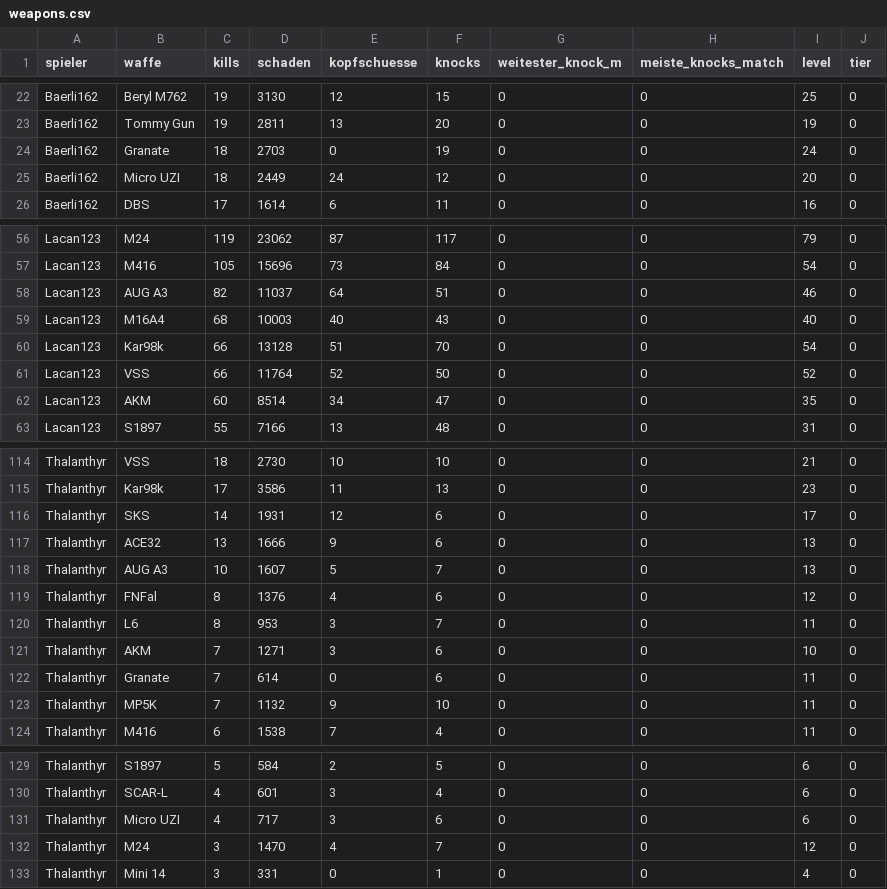
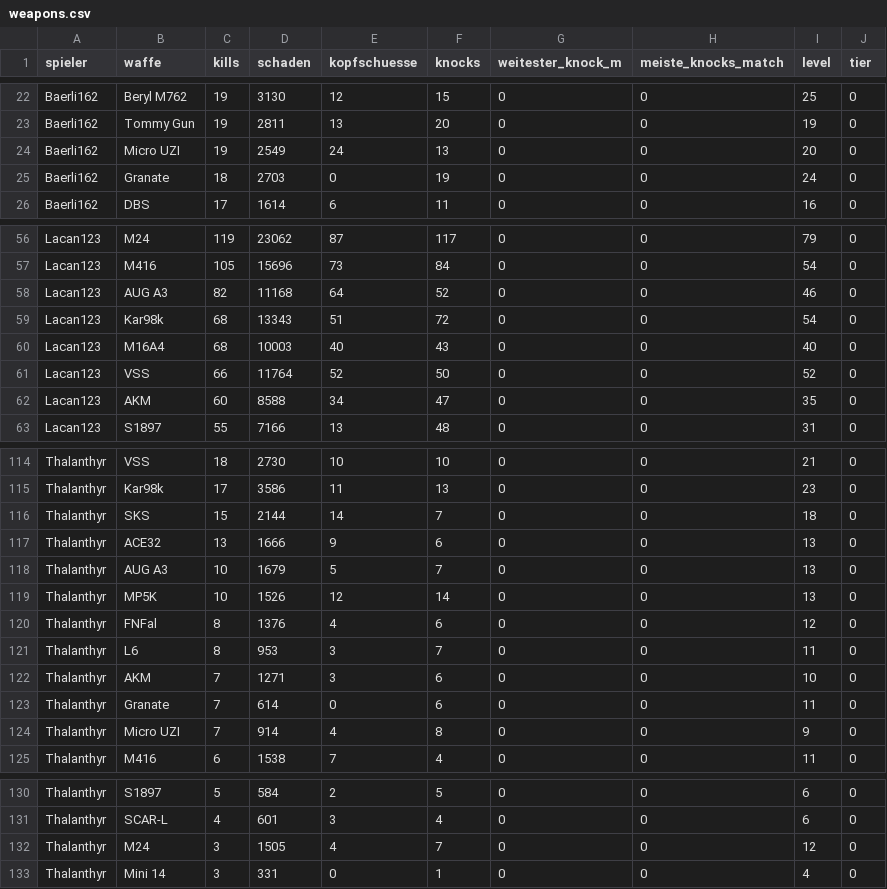
Before and after one commit to realembo88/S-404, a CSV file: weapons.csv, drawn as a sheet; only a part is shown, gaps mark what is left out; the diff covers the shown part only.

```diff
--- a/weapons.csv
+++ b/weapons.csv
@@ -23,4 +23,4 @@ Baerli162;Beryl M762;19;3130;12;15;0;0;25;0
 Baerli162;Tommy Gun;19;2811;13;20;0;0;19;0
+Baerli162;Micro UZI;19;2549;24;13;0;0;20;0
 Baerli162;Granate;18;2703;0;19;0;0;24;0
-Baerli162;Micro UZI;18;2449;24;12;0;0;20;0
 Baerli162;DBS;17;1614;6;11;0;0;16;0
@@ -57,7 +57,7 @@ Lacan123;M24;119;23062;87;117;0;0;79;0
 Lacan123;M416;105;15696;73;84;0;0;54;0
-Lacan123;AUG A3;82;11037;64;51;0;0;46;0
+Lacan123;AUG A3;82;11168;64;52;0;0;46;0
+Lacan123;Kar98k;68;13343;51;72;0;0;54;0
 Lacan123;M16A4;68;10003;40;43;0;0;40;0
-Lacan123;Kar98k;66;13128;51;70;0;0;54;0
 Lacan123;VSS;66;11764;52;50;0;0;52;0
-Lacan123;AKM;60;8514;34;47;0;0;35;0
+Lacan123;AKM;60;8588;34;47;0;0;35;0
 Lacan123;S1897;55;7166;13;48;0;0;31;0
@@ -115,5 +115,6 @@ Thalanthyr;VSS;18;2730;10;10;0;0;21;0
 Thalanthyr;Kar98k;17;3586;11;13;0;0;23;0
-Thalanthyr;SKS;14;1931;12;6;0;0;17;0
+Thalanthyr;SKS;15;2144;14;7;0;0;18;0
 Thalanthyr;ACE32;13;1666;9;6;0;0;13;0
-Thalanthyr;AUG A3;10;1607;5;7;0;0;13;0
+Thalanthyr;AUG A3;10;1679;5;7;0;0;13;0
+Thalanthyr;MP5K;10;1526;12;14;0;0;13;0
 Thalanthyr;FNFal;8;1376;4;6;0;0;12;0
@@ -122,3 +123,3 @@ Thalanthyr;AKM;7;1271;3;6;0;0;10;0
 Thalanthyr;Granate;7;614;0;6;0;0;11;0
-Thalanthyr;MP5K;7;1132;9;10;0;0;11;0
+Thalanthyr;Micro UZI;7;914;4;8;0;0;9;0
 Thalanthyr;M416;6;1538;7;4;0;0;11;0
@@ -130,4 +131,3 @@ Thalanthyr;S1897;5;584;2;5;0;0;6;0
 Thalanthyr;SCAR-L;4;601;3;4;0;0;6;0
-Thalanthyr;Micro UZI;4;717;3;6;0;0;6;0
-Thalanthyr;M24;3;1470;4;7;0;0;12;0
+Thalanthyr;M24;3;1505;4;7;0;0;12;0
 Thalanthyr;Mini 14;3;331;0;1;0;0;4;0
```
Also changed, not shown: 2 added rows, 2 removed rows and 31 edited cells elsewhere in this file, pubg_matches.csv, 1 other file.
